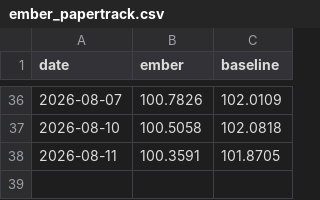
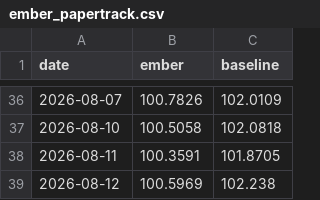
Before and after one commit to DuiArte/ltcma, a CSV file: data/ember_papertrack.csv, drawn as a sheet; only a part is shown, gaps mark what is left out.

```diff
--- a/data/ember_papertrack.csv
+++ b/data/ember_papertrack.csv
@@ -38 +38,2 @@ date,ember,baseline
 2026-08-11,100.3591,101.8705
+2026-08-12,100.5969,102.238
```
Also changed, not shown: data/priced_in.csv, 20 other files.
